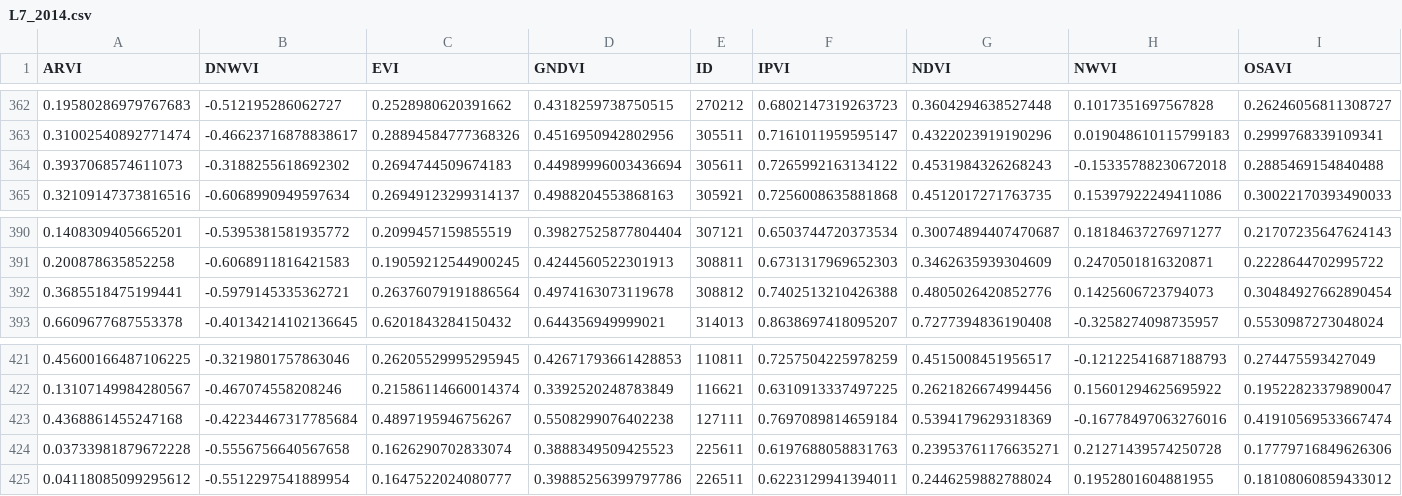
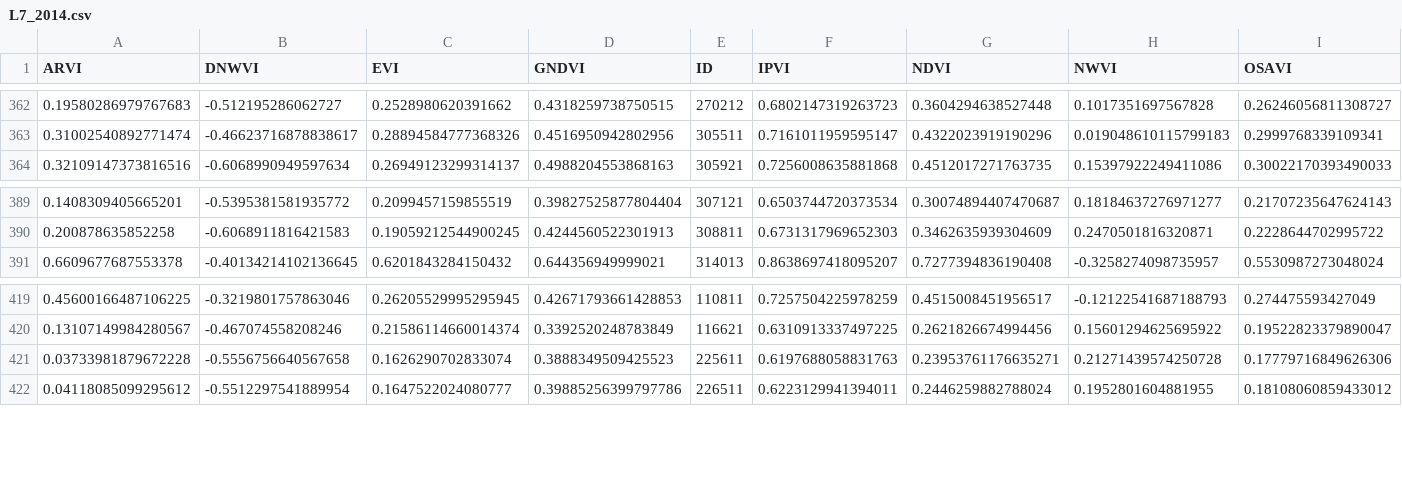
Before and after one commit to frandak2/IDB-project-with-RS, a CSV file: Data_IDB/FT/L7_2014.csv, drawn as a sheet; only a part is shown, gaps mark what is left out; rows hold the shown columns only; the diff names each change by its address in the sheet, - before the commit and + after, or states it on an @@ line.

```diff
--- a/Data_IDB/FT/L7_2014.csv
+++ b/Data_IDB/FT/L7_2014.csv
-row 364: 0.3937068574611073 | -0.3188255618692302 | 0.2694744509674183 | 0.44989996003436694 | 305611 | 0.7265992163134122 | 0.4531984326268243 | -0.15335788230672018 | 0.2885469154840488
-row 392: 0.3685518475199441 | -0.5979145335362721 | 0.26376079191886564 | 0.4974163073119678 | 308812 | 0.7402513210426388 | 0.4805026420852776 | 0.1425606723794073 | 0.30484927662890454
-row 423: 0.4368861455247168 | -0.42234467317785684 | 0.4897195946756267 | 0.5508299076402238 | 127111 | 0.7697089814659184 | 0.5394179629318369 | -0.16778497063276016 | 0.41910569533667474
```
Also changed, not shown: Data_IDB/FT/L7_2016.csv, 20 other files.
